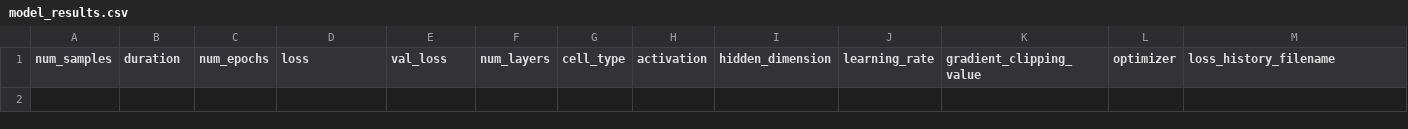
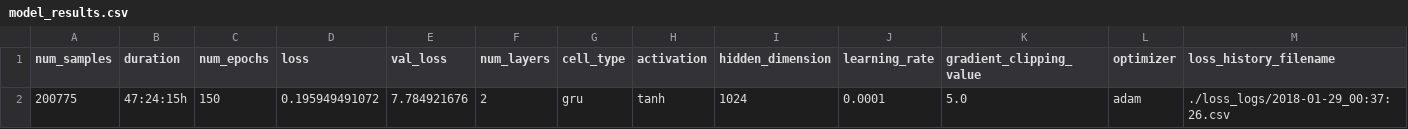
Before and after one commit to Pendulibrium/ai-visual-storytelling-seq2seq, a CSV file: results/model_results.csv, drawn as a sheet; only a part is shown; rows hold the shown columns only; the diff names each change by its address in the sheet, - before the commit and + after, or states it on an @@ line.

Commit message:
Write model eval results

```diff
--- a/results/model_results.csv
+++ b/results/model_results.csv
+row 2: 200775 | 47:24:15h | 150 | 0.195949491072 | 7.784921676 | 2 | gru | tanh | 1024 | 0.0001 | 5.0 | adam | ./loss_logs/2018-01-29_00:37:26.csv
```
